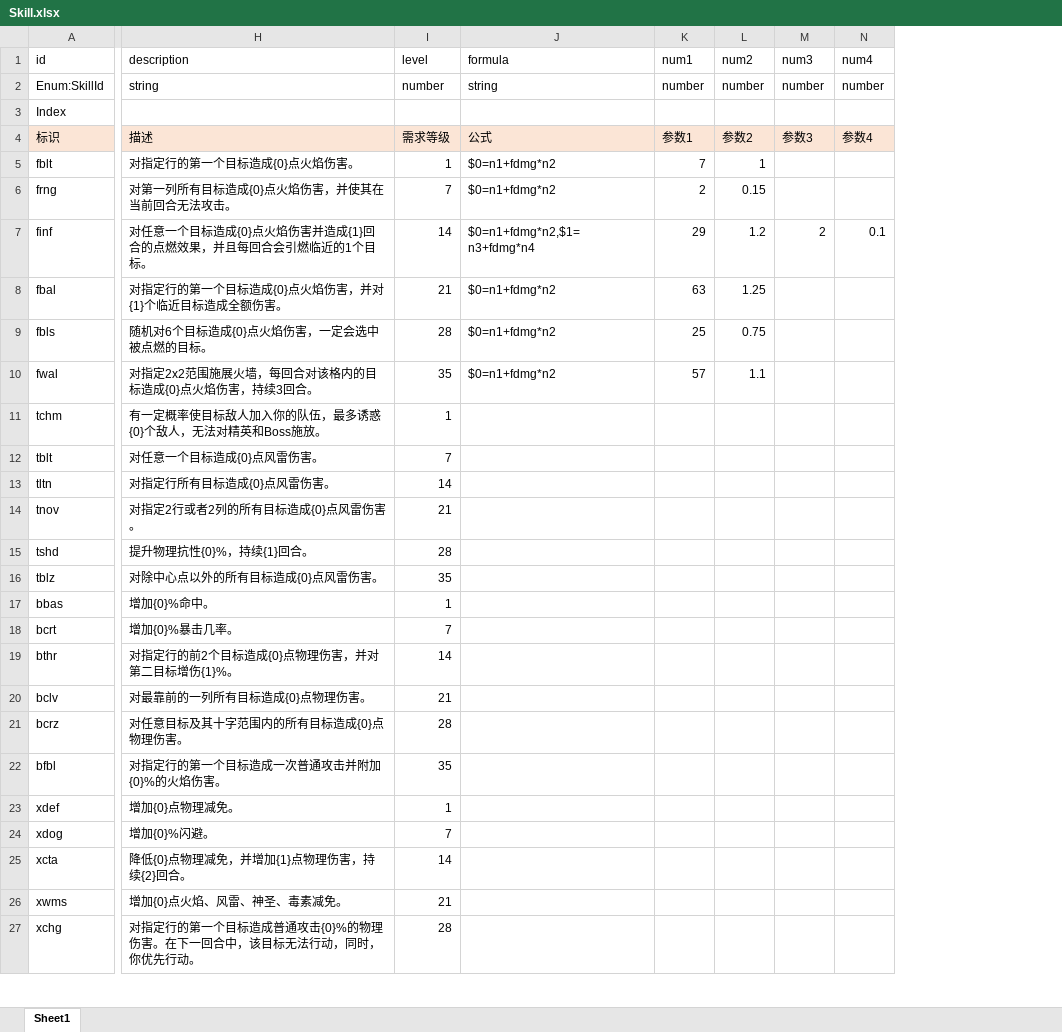
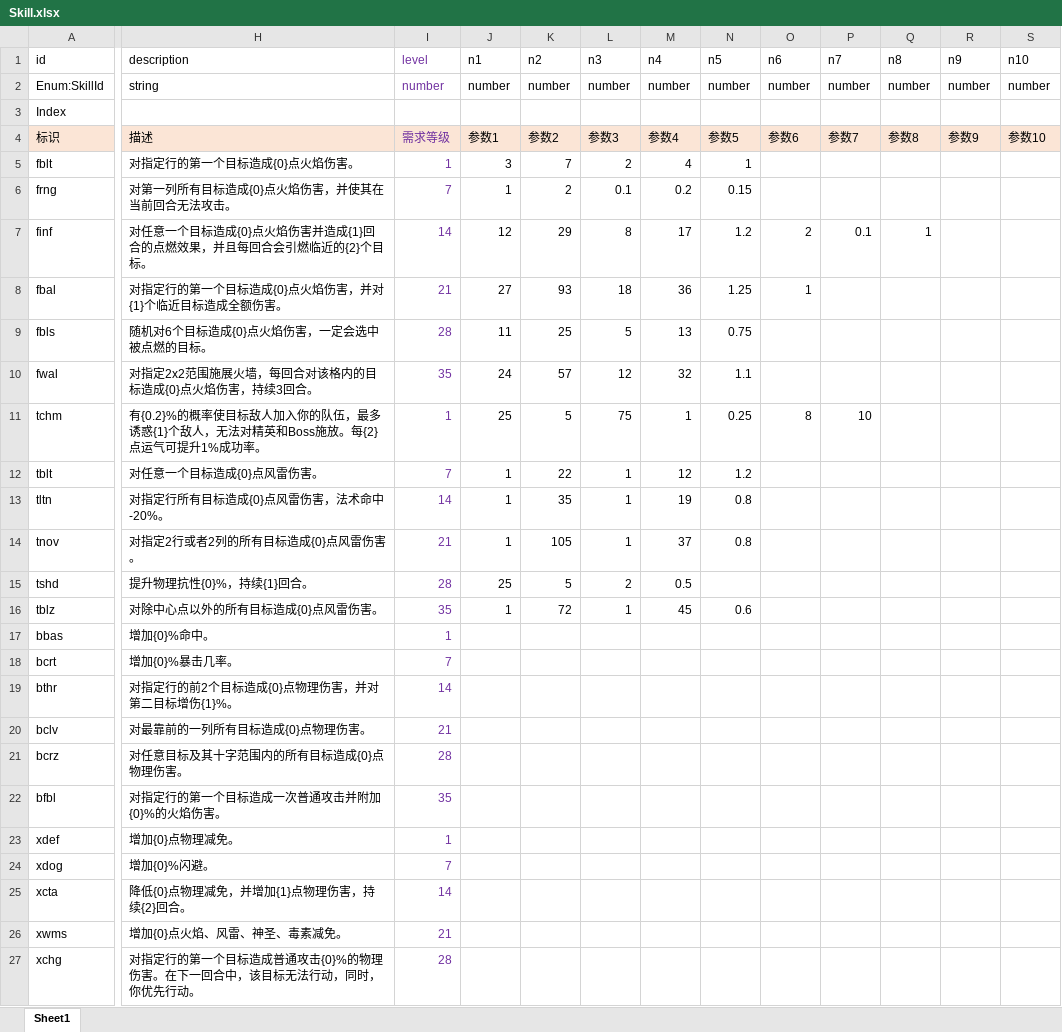
Before and after one commit to yatyricky/gvbasic-mir-remaster, an Excel workbook: configs/Skill.xlsx, sheet Sheet1, drawn as a sheet; only a part is shown, gaps mark what is left out; values as stored, in another font and other column widths than the file's, no borders; conditional formats not drawn; removed rows and columns are numbered as before the commit, all else as after; the diff covers the shown part only; the diff names each change by its address in the sheet, - before the commit and + after, or states it on an @@ line.

```diff
--- a/configs/Skill.xlsx (sheet Sheet1)
+++ b/configs/Skill.xlsx (sheet Sheet1)
-column J (formula), rows 2-10: string |  | 公式 | $0=n1+fdmg*n2 | $0=n1+fdmg*n2 | $0=n1+fdmg*n2,$1=n3+fdmg*n4 | $0=n1+fdmg*n2 | $0=n1+fdmg*n2 | $0=n1+fdmg*n2
+column J (n1), rows 2-16: number |  | 参数1 | 3 | 1 | 12 | 27 | 11 | 24 | 25 | 1 | 1 | 1 | 25 | 1
+column L (n3), rows 2-16: number |  | 参数3 | 2 | 0.1 | 8 | 18 | 5 | 12 | 75 | 1 | 1 | 1 | 2 | 1
+column M (n4), rows 2-16: number |  | 参数4 | 4 | 0.2 | 17 | 36 | 13 | 32 | 1 | 12 | 19 | 37 | 0.5 | 45
+column Q (n8), rows 2-7: number |  | 参数8 |  |  | 1
+column R (n9), rows 2-4: number |  | 参数9
+column S (n10), rows 2-4: number |  | 参数10
-I1:I2 text colour: black
+I1:I2 text colour: #7030A0
-K1: num1
+K1: n2
-N1: num2
+N1: n5
-O1: num3
+O1: n6
-P1: num4
+P1: n7
-I4:I27 text colour: black
+I4:I27 text colour: #7030A0
-K4 (n2): 参数1
+K4 (n2): 参数2
-N4 (n5): 参数2
+N4 (n5): 参数5
-O4 (n6): 参数3
+O4 (n6): 参数6
-P4 (n7): 参数4
+P4 (n7): 参数7
-H7 (description): …燃临近的1个目标。
+H7 (description): …燃临近的{2}个目标。
-K8 (n2): 63
+K8 (n2): 93
-O8 (n6): (empty)
+O8 (n6): 1
-H11 (description): 有一定概率使目标敌人加入你的队伍，最多诱惑{0}个敌人，无法对精英和Boss施放。
+H11 (description): 有{0.2}%的概率使目标敌人加入你的队伍，最多诱惑{1}个敌人，无法对精英和Boss施放。每{2}点运气可提升1%成功率。
-K11 (n2): (empty)
+K11 (n2): 5
-N11 (n5): (empty)
+N11 (n5): 0.25
-O11 (n6): (empty)
+O11 (n6): 8
-P11 (n7): (empty)
+P11 (n7): 10
-K12 (n2): (empty)
+K12 (n2): 22
-N12 (n5): (empty)
+N12 (n5): 1.2
-H13 (description): 对指定行所有目标造成{0}点风雷伤害。
+H13 (description): 对指定行所有目标造成{0}点风雷伤害，法术命中-20%。
-K13 (n2): (empty)
+K13 (n2): 35
-N13:N14 (n5): (empty)
+N13:N14 (n5): 0.8
-K14 (n2): (empty)
+K14 (n2): 105
-K15 (n2): (empty)
+K15 (n2): 5
-K16 (n2): (empty)
+K16 (n2): 72
-N16 (n5): (empty)
+N16 (n5): 0.6
```
Also changed, not shown: cell formats elsewhere in this sheet, configs/Affix.xlsx, configs/Item.xlsx, 18 other files.
